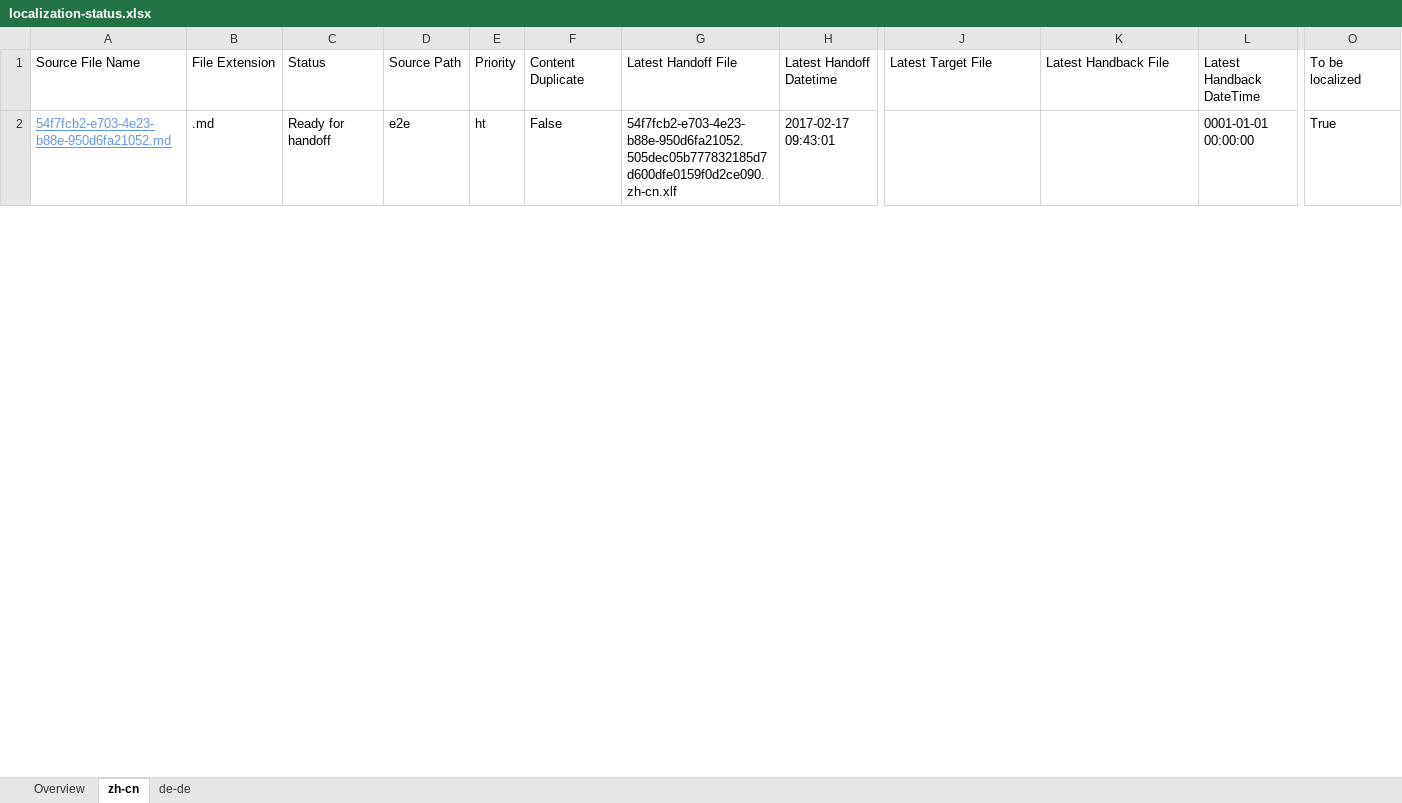
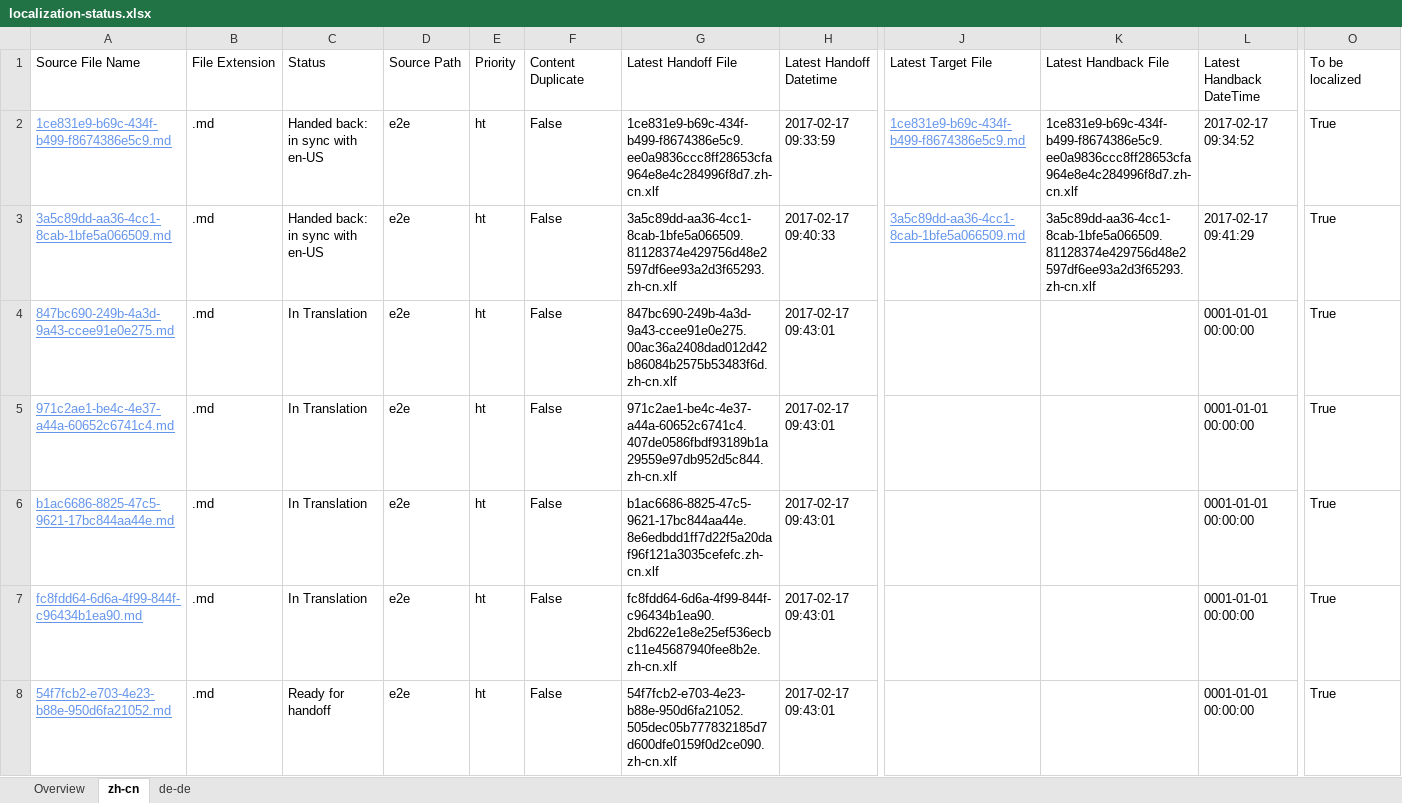
Before and after one commit to OpenLocalizationTestOrg/ol-test4-handback, an Excel workbook: ol-handback/OpenLocalizationTestOrg/ol-test0/xinjiang/localization-status.xlsx, sheet zh-cn, drawn as a sheet; only a part is shown, gaps mark what is left out; values as stored, in another font and other column widths than the file's, no borders; table styles not drawn; rows hold the shown columns only; the diff covers the shown part only; the diff names each change by its address in the sheet, - before the commit and + after, or states it on an @@ line.

```diff
--- a/ol-handback/OpenLocalizationTestOrg/ol-test0/xinjiang/localization-status.xlsx (sheet zh-cn)
+++ b/ol-handback/OpenLocalizationTestOrg/ol-test0/xinjiang/localization-status.xlsx (sheet zh-cn)
+row 2: 1ce831e9-b69c-434f-b499-f8674386e5c9.md | .md | Handed back: in sync with en-US | e2e | ht | False | 1ce831e9-b69c-434f-b499-f8674386e5c9.ee0a9836ccc8ff28653cfa964e8e4c284996f8d7.zh-cn.xlf | 2017-02-17 09:33:59 | 1ce831e9-b69c-434f-b499-f8674386e5c9.md | 1ce831e9-b69c-434f-b499-f8674386e5c9.ee0a9836ccc8ff28653cfa964e8e4c284996f8d7.zh-cn.xlf | 2017-02-17 09:34:52 | True
+row 3: 3a5c89dd-aa36-4cc1-8cab-1bfe5a066509.md | .md | Handed back: in sync with en-US | e2e | ht | False | 3a5c89dd-aa36-4cc1-8cab-1bfe5a066509.81128374e429756d48e2597df6ee93a2d3f65293.zh-cn.xlf | 2017-02-17 09:40:33 | 3a5c89dd-aa36-4cc1-8cab-1bfe5a066509.md | 3a5c89dd-aa36-4cc1-8cab-1bfe5a066509.81128374e429756d48e2597df6ee93a2d3f65293.zh-cn.xlf | 2017-02-17 09:41:29 | True
+row 4: 847bc690-249b-4a3d-9a43-ccee91e0e275.md | .md | In Translation | e2e | ht | False | 847bc690-249b-4a3d-9a43-ccee91e0e275.00ac36a2408dad012d42b86084b2575b53483f6d.zh-cn.xlf | 2017-02-17 09:43:01 |  |  | 0001-01-01 00:00:00 | True
+row 5: 971c2ae1-be4c-4e37-a44a-60652c6741c4.md | .md | In Translation | e2e | ht | False | 971c2ae1-be4c-4e37-a44a-60652c6741c4.407de0586fbdf93189b1a29559e97db952d5c844.zh-cn.xlf | 2017-02-17 09:43:01 |  |  | 0001-01-01 00:00:00 | True
+row 6: b1ac6686-8825-47c5-9621-17bc844aa44e.md | .md | In Translation | e2e | ht | False | b1ac6686-8825-47c5-9621-17bc844aa44e.8e6edbdd1ff7d22f5a20daf96f121a3035cefefc.zh-cn.xlf | 2017-02-17 09:43:01 |  |  | 0001-01-01 00:00:00 | True
+row 7: fc8fdd64-6d6a-4f99-844f-c96434b1ea90.md | .md | In Translation | e2e | ht | False | fc8fdd64-6d6a-4f99-844f-c96434b1ea90.2bd622e1e8e25ef536ecbc11e45687940fee8b2e.zh-cn.xlf | 2017-02-17 09:43:01 |  |  | 0001-01-01 00:00:00 | True
```
Also changed, not shown: 1 added row, 3 removed rows and 7 edited cells elsewhere in this sheet, sheet de-de, sheet Overview.
